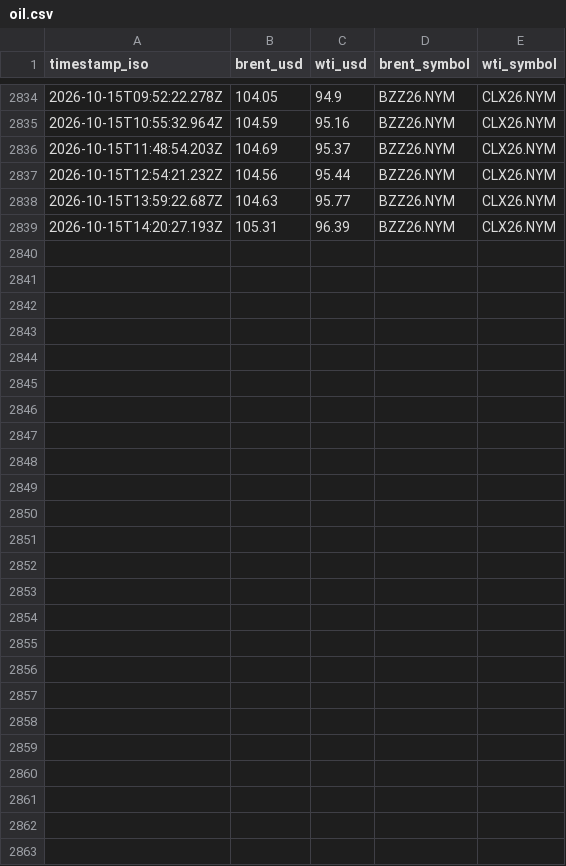
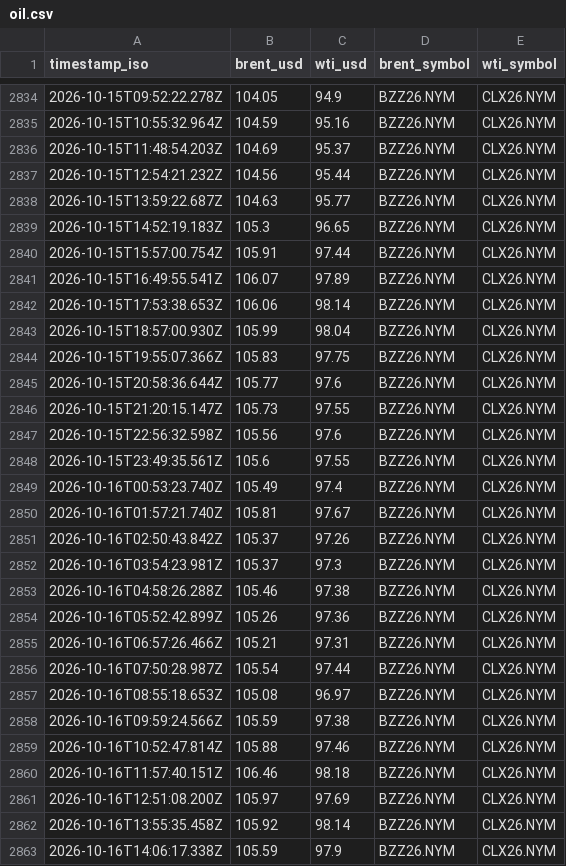
Before and after one commit to jgupton/strait-of-hormuz-data, a CSV file: data/oil.csv, drawn as a sheet; only a part is shown, gaps mark what is left out.

```diff
--- a/data/oil.csv
+++ b/data/oil.csv
@@ -2838,2 +2838,26 @@ timestamp_iso,brent_usd,wti_usd,brent_symbol,wti_symbol
 2026-10-15T13:59:22.687Z,104.63,95.77,BZZ26.NYM,CLX26.NYM
-2026-10-15T14:20:27.193Z,105.31,96.39,BZZ26.NYM,CLX26.NYM
+2026-10-15T14:52:19.183Z,105.3,96.65,BZZ26.NYM,CLX26.NYM
+2026-10-15T15:57:00.754Z,105.91,97.44,BZZ26.NYM,CLX26.NYM
+2026-10-15T16:49:55.541Z,106.07,97.89,BZZ26.NYM,CLX26.NYM
+2026-10-15T17:53:38.653Z,106.06,98.14,BZZ26.NYM,CLX26.NYM
+2026-10-15T18:57:00.930Z,105.99,98.04,BZZ26.NYM,CLX26.NYM
+2026-10-15T19:55:07.366Z,105.83,97.75,BZZ26.NYM,CLX26.NYM
+2026-10-15T20:58:36.644Z,105.77,97.6,BZZ26.NYM,CLX26.NYM
+2026-10-15T21:20:15.147Z,105.73,97.55,BZZ26.NYM,CLX26.NYM
+2026-10-15T22:56:32.598Z,105.56,97.6,BZZ26.NYM,CLX26.NYM
+2026-10-15T23:49:35.561Z,105.6,97.55,BZZ26.NYM,CLX26.NYM
+2026-10-16T00:53:23.740Z,105.49,97.4,BZZ26.NYM,CLX26.NYM
+2026-10-16T01:57:21.740Z,105.81,97.67,BZZ26.NYM,CLX26.NYM
+2026-10-16T02:50:43.842Z,105.37,97.26,BZZ26.NYM,CLX26.NYM
+2026-10-16T03:54:23.981Z,105.37,97.3,BZZ26.NYM,CLX26.NYM
+2026-10-16T04:58:26.288Z,105.46,97.38,BZZ26.NYM,CLX26.NYM
+2026-10-16T05:52:42.899Z,105.26,97.36,BZZ26.NYM,CLX26.NYM
+2026-10-16T06:57:26.466Z,105.21,97.31,BZZ26.NYM,CLX26.NYM
+2026-10-16T07:50:28.987Z,105.54,97.44,BZZ26.NYM,CLX26.NYM
+2026-10-16T08:55:18.653Z,105.08,96.97,BZZ26.NYM,CLX26.NYM
+2026-10-16T09:59:24.566Z,105.59,97.38,BZZ26.NYM,CLX26.NYM
+2026-10-16T10:52:47.814Z,105.88,97.46,BZZ26.NYM,CLX26.NYM
+2026-10-16T11:57:40.151Z,106.46,98.18,BZZ26.NYM,CLX26.NYM
+2026-10-16T12:51:08.200Z,105.97,97.69,BZZ26.NYM,CLX26.NYM
+2026-10-16T13:55:35.458Z,105.92,98.14,BZZ26.NYM,CLX26.NYM
+2026-10-16T14:06:17.338Z,105.59,97.9,BZZ26.NYM,CLX26.NYM
```
Also changed, not shown: data/events.csv, data/hormuz-index-daily.csv, 7 other files.
